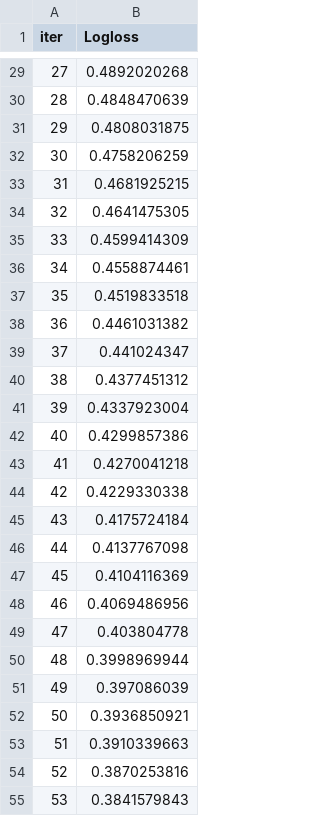
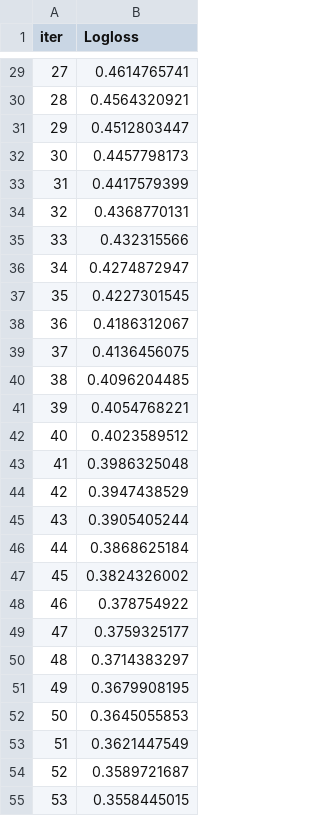
Before and after one commit to ie-ai-class/ai-2564-1, a TSV file: Topic 06 - Ensemble Learning/catboost_info/learn_error.tsv, drawn as a sheet; only a part is shown, gaps mark what is left out; the diff covers the shown part only.

```diff
--- a/Topic 06 - Ensemble Learning/catboost_info/learn_error.tsv
+++ b/Topic 06 - Ensemble Learning/catboost_info/learn_error.tsv
@@ -29,27 +29,27 @@ iter	Logloss
-27	0.4892020268
-28	0.4848470639
-29	0.4808031875
-30	0.4758206259
-31	0.4681925215
-32	0.4641475305
-33	0.4599414309
-34	0.4558874461
-35	0.4519833518
-36	0.4461031382
-37	0.441024347
-38	0.4377451312
-39	0.4337923004
-40	0.4299857386
-41	0.4270041218
-42	0.4229330338
-43	0.4175724184
-44	0.4137767098
-45	0.4104116369
-46	0.4069486956
-47	0.403804778
-48	0.3998969944
-49	0.397086039
-50	0.3936850921
-51	0.3910339663
-52	0.3870253816
-53	0.3841579843
+27	0.4614765741
+28	0.4564320921
+29	0.4512803447
+30	0.4457798173
+31	0.4417579399
+32	0.4368770131
+33	0.432315566
+34	0.4274872947
+35	0.4227301545
+36	0.4186312067
+37	0.4136456075
+38	0.4096204485
+39	0.4054768221
+40	0.4023589512
+41	0.3986325048
+42	0.3947438529
+43	0.3905405244
+44	0.3868625184
+45	0.3824326002
+46	0.378754922
+47	0.3759325177
+48	0.3714383297
+49	0.3679908195
+50	0.3645055853
+51	0.3621447549
+52	0.3589721687
+53	0.3558445015
```
Also changed, not shown: 73 edited cells elsewhere in this file, Topic 06 - Ensemble Learning/catboost_info/time_left.tsv, 11 other files.
